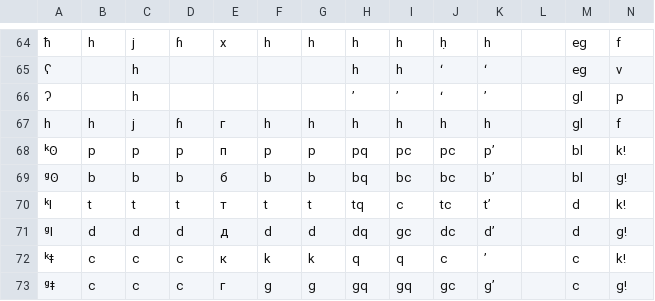
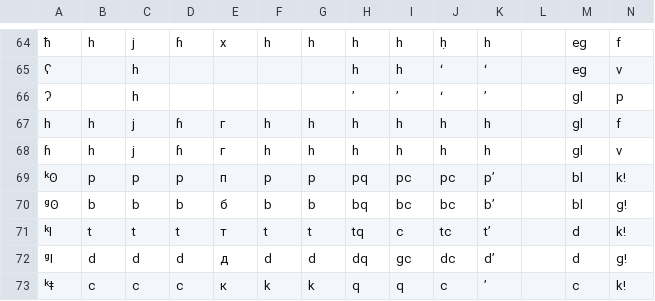
Before and after one commit to jkunimune/dunier, a TSV file: res/alphabet.tsv, drawn as a sheet; only a part is shown, gaps mark what is left out; the shorter side is filled out with more unchanged rows; the diff names each change by its address in the sheet, - before the commit and + after, or states it on an @@ line.

```diff
--- a/res/alphabet.tsv
+++ b/res/alphabet.tsv
+row 68: ɦ | h | j | ɦ | г | h | h | h | h | h | h |  | gl | v
```
Also changed, not shown: 2 other files.
